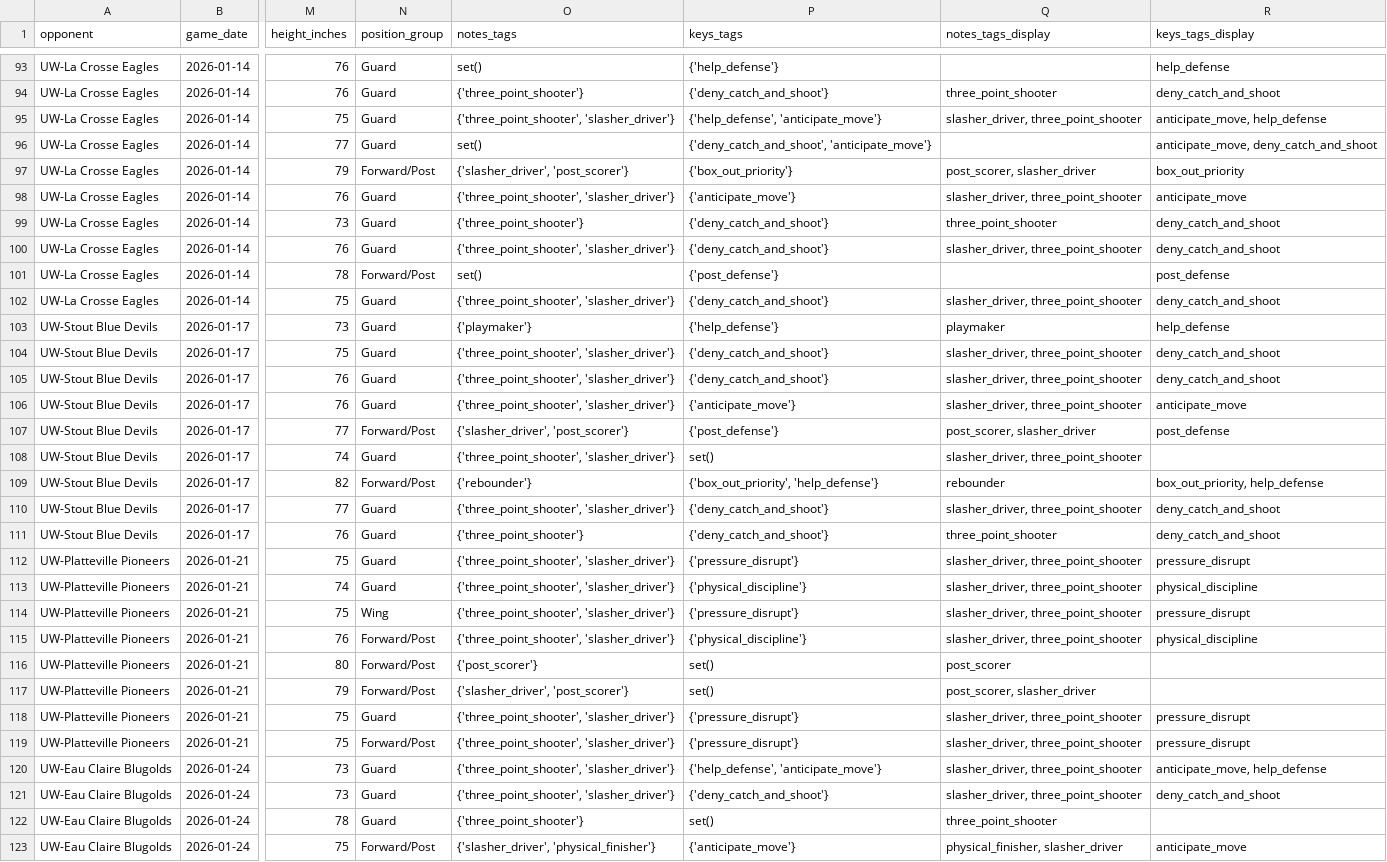
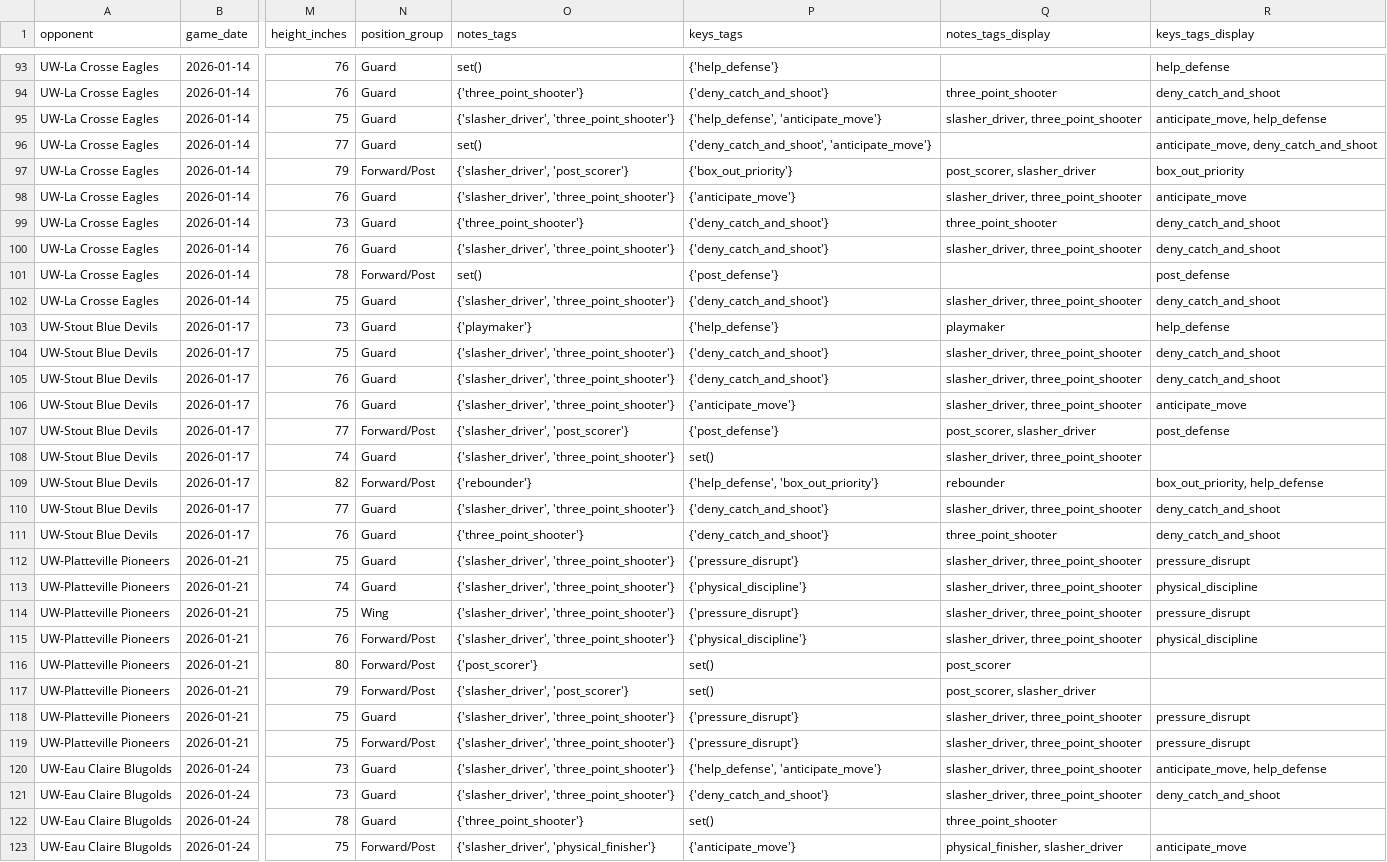
Before and after one commit to fritschcm272/uwwmensbball, a CSV file: data/uww_player_profiles.csv, drawn as a sheet; only a part is shown, gaps mark what is left out; the diff covers the shown part only; the diff names each change by its address in the sheet, - before the commit and + after, or states it on an @@ line.

```diff
--- a/data/uww_player_profiles.csv
+++ b/data/uww_player_profiles.csv
-O95 (notes_tags): {'three_point_shooter', 'slasher_driver'}
+O95 (notes_tags): {'slasher_driver', 'three_point_shooter'}
-O98 (notes_tags): {'three_point_shooter', 'slasher_driver'}
+O98 (notes_tags): {'slasher_driver', 'three_point_shooter'}
-O100 (notes_tags): {'three_point_shooter', 'slasher_driver'}
+O100 (notes_tags): {'slasher_driver', 'three_point_shooter'}
-O102 (notes_tags): {'three_point_shooter', 'slasher_driver'}
+O102 (notes_tags): {'slasher_driver', 'three_point_shooter'}
-O104:O106 (notes_tags): {'three_point_shooter', 'slasher_driver'}
+O104:O106 (notes_tags): {'slasher_driver', 'three_point_shooter'}
-O108 (notes_tags): {'three_point_shooter', 'slasher_driver'}
+O108 (notes_tags): {'slasher_driver', 'three_point_shooter'}
-P109 (keys_tags): {'box_out_priority', 'help_defense'}
+P109 (keys_tags): {'help_defense', 'box_out_priority'}
-O110 (notes_tags): {'three_point_shooter', 'slasher_driver'}
+O110 (notes_tags): {'slasher_driver', 'three_point_shooter'}
-O112:O115 (notes_tags): {'three_point_shooter', 'slasher_driver'}
+O112:O115 (notes_tags): {'slasher_driver', 'three_point_shooter'}
-O118:O121 (notes_tags): {'three_point_shooter', 'slasher_driver'}
+O118:O121 (notes_tags): {'slasher_driver', 'three_point_shooter'}
```
Also changed, not shown: 50 edited cells elsewhere in this file, 3 other files.
